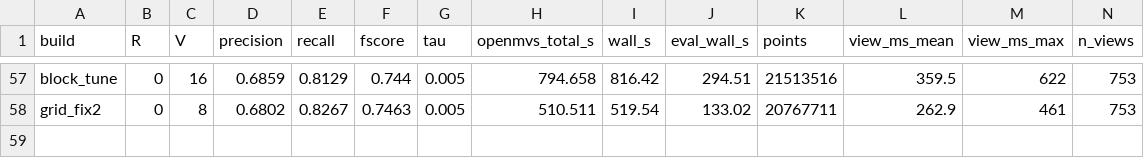
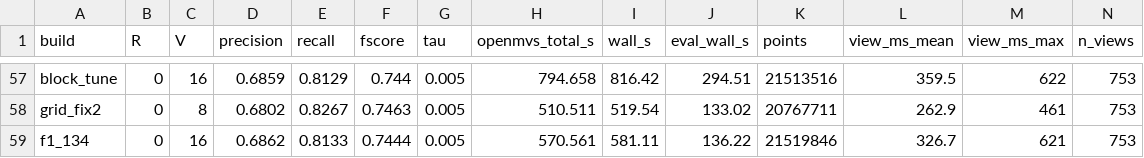
Before and after one commit to cdcseacave/openMVS, a CSV file: bench/truck_results.csv, drawn as a sheet; only a part is shown, gaps mark what is left out; rows hold the shown columns only; the diff names each change by its address in the sheet, - before the commit and + after, or states it on an @@ line.

```diff
--- a/bench/truck_results.csv
+++ b/bench/truck_results.csv
+row 59: f1_134 | 0 | 16 | 0.6862 | 0.8133 | 0.7444 | 0.005 | 570.561 | 581.11 | 136.22 | 21519846 | 326.7 | 621 | 753
```
Also changed, not shown: 3 other files.
